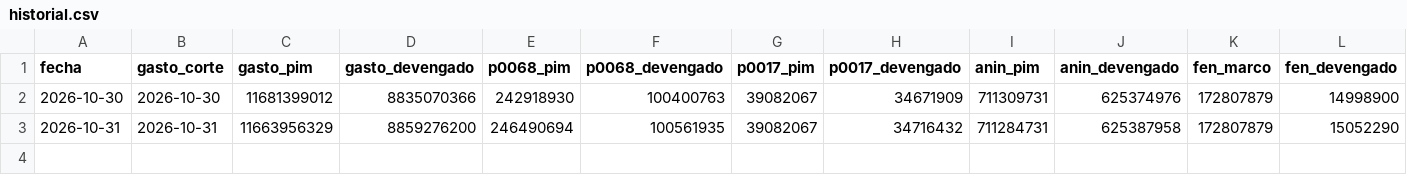
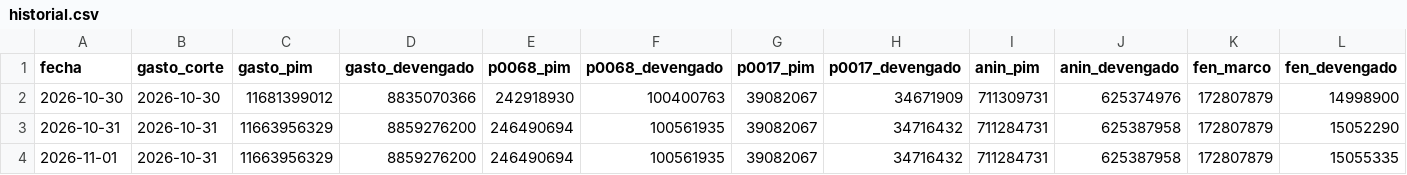
Before and after one commit to nicolas-lozg0/observatorio-fen-piura, a CSV file: docs/data/historial.csv, drawn as a sheet; only a part is shown; rows hold the shown columns only; the diff names each change by its address in the sheet, - before the commit and + after, or states it on an @@ line.

```diff
--- a/docs/data/historial.csv
+++ b/docs/data/historial.csv
+row 4: 2026-11-01 | 2026-10-31 | 11663956329 | 8859276200 | 246490694 | 100561935 | 39082067 | 34716432 | 711284731 | 625387958 | 172807879 | 15055335
```
Also changed, not shown: 3 other files.
